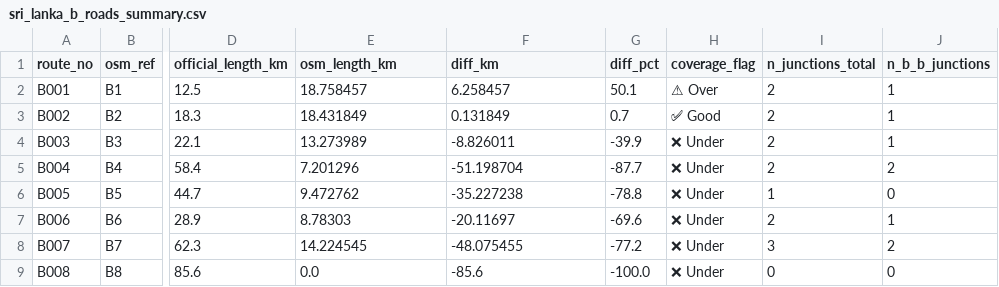
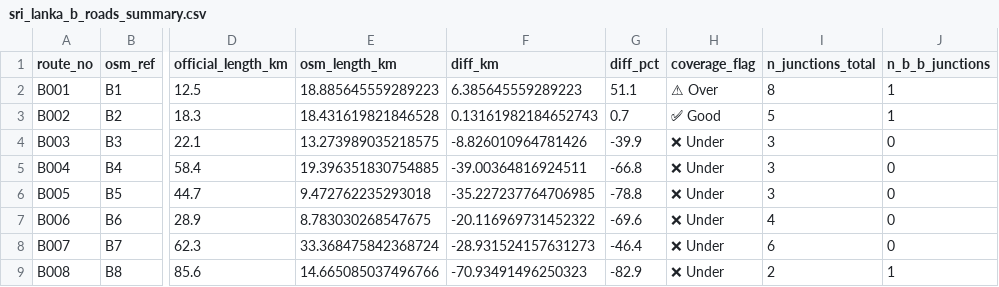
Before and after one commit to DevNugget/UCL-Practical-Data-Science-Roads, a CSV file: outputs/sri_lanka_b_roads_summary.csv, drawn as a sheet; only a part is shown, gaps mark what is left out; the diff covers the shown part only; the diff names each change by its address in the sheet, - before the commit and + after, or states it on an @@ line.

Commit message:
Added interactive map to AA and B roads

```diff
--- a/outputs/sri_lanka_b_roads_summary.csv
+++ b/outputs/sri_lanka_b_roads_summary.csv
-E2 (osm_length_km): 18.758457
+E2 (osm_length_km): 18.885645559289223
-F2 (diff_km): 6.258457
+F2 (diff_km): 6.385645559289223
-G2 (diff_pct): 50.1
+G2 (diff_pct): 51.1
-I2 (n_junctions_total): 2
+I2 (n_junctions_total): 8
-E3 (osm_length_km): 18.431849
+E3 (osm_length_km): 18.431619821846528
-F3 (diff_km): 0.131849
+F3 (diff_km): 0.13161982184652743
-I3 (n_junctions_total): 2
+I3 (n_junctions_total): 5
-E4 (osm_length_km): 13.273989
+E4 (osm_length_km): 13.273989035218575
-F4 (diff_km): -8.826011
+F4 (diff_km): -8.826010964781426
-I4:I5 (n_junctions_total): 2
+I4:I5 (n_junctions_total): 3
-J4 (n_b_b_junctions): 1
+J4 (n_b_b_junctions): 0
-E5 (osm_length_km): 7.201296
+E5 (osm_length_km): 19.396351830754885
-F5 (diff_km): -51.198704
+F5 (diff_km): -39.00364816924511
-G5 (diff_pct): -87.7
+G5 (diff_pct): -66.8
-J5 (n_b_b_junctions): 2
+J5 (n_b_b_junctions): 0
-E6 (osm_length_km): 9.472762
+E6 (osm_length_km): 9.472762235293018
-F6 (diff_km): -35.227238
+F6 (diff_km): -35.227237764706985
-I6 (n_junctions_total): 1
+I6 (n_junctions_total): 3
-E7 (osm_length_km): 8.78303
+E7 (osm_length_km): 8.783030268547675
-F7 (diff_km): -20.11697
+F7 (diff_km): -20.116969731452322
-I7 (n_junctions_total): 2
+I7 (n_junctions_total): 4
-J7 (n_b_b_junctions): 1
+J7 (n_b_b_junctions): 0
-E8 (osm_length_km): 14.224545
+E8 (osm_length_km): 33.368475842368724
-F8 (diff_km): -48.075455
+F8 (diff_km): -28.931524157631273
-G8 (diff_pct): -77.2
+G8 (diff_pct): -46.4
-I8 (n_junctions_total): 3
+I8 (n_junctions_total): 6
-J8 (n_b_b_junctions): 2
+J8 (n_b_b_junctions): 0
-E9 (osm_length_km): 0.0
+E9 (osm_length_km): 14.665085037496766
-F9 (diff_km): -85.6
+F9 (diff_km): -70.93491496250323
-G9 (diff_pct): -100.0
+G9 (diff_pct): -82.9
-I9 (n_junctions_total): 0
+I9 (n_junctions_total): 2
-J9 (n_b_b_junctions): 0
+J9 (n_b_b_junctions): 1
```
Also changed, not shown: 163 edited cells elsewhere in this file, 20 other files.
